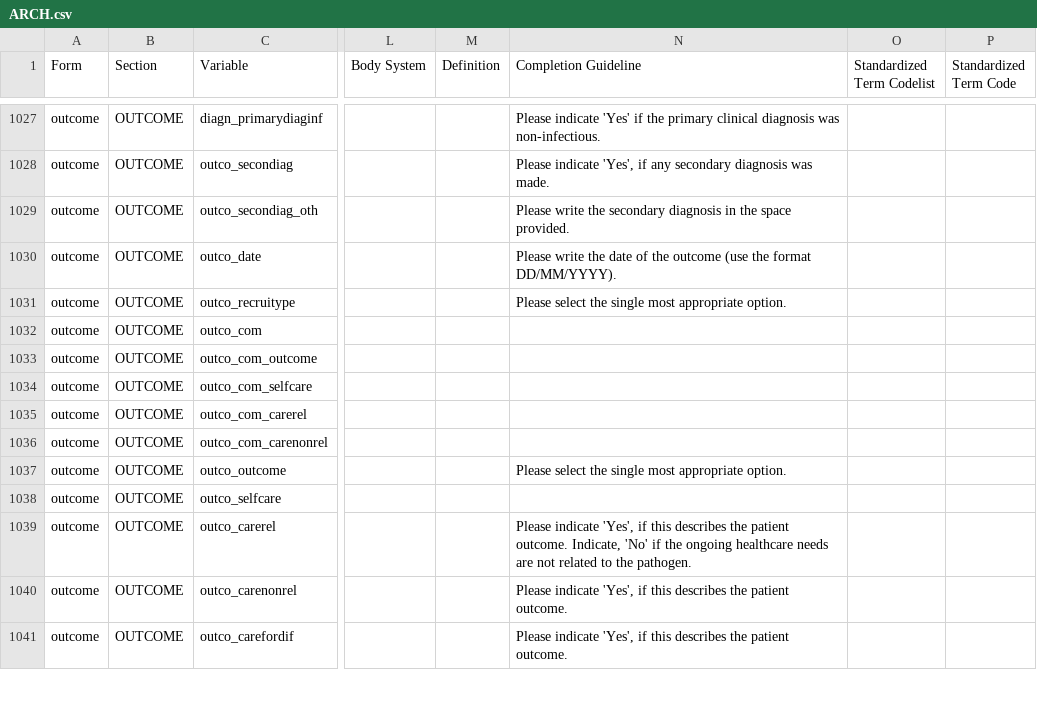
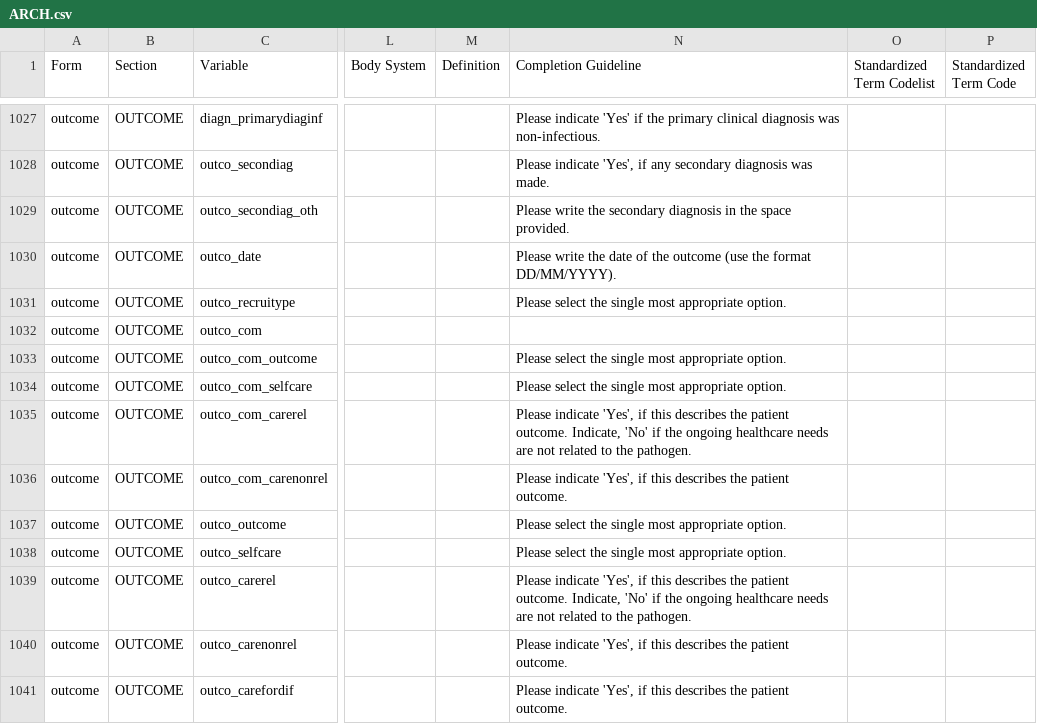
Before and after one commit to ISARICResearch/DataPlatform, a CSV file: ARCH/ARCH1.0.0/ARCH.csv, drawn as a sheet; only a part is shown, gaps mark what is left out; the diff covers the shown part only; the diff names each change by its address in the sheet, - before the commit and + after, or states it on an @@ line.

```diff
--- a/ARCH/ARCH1.0.0/ARCH.csv
+++ b/ARCH/ARCH1.0.0/ARCH.csv
-N1033:N1034 (Completion Guideline): (empty)
+N1033:N1034 (Completion Guideline): Please select the single most appropriate option.
-N1035 (Completion Guideline): (empty)
+N1035 (Completion Guideline): Please indicate 'Yes', if this describes the patient outcome. Indicate, 'No' if the ongoing healthcare needs are not related to the pathogen.
-N1036 (Completion Guideline): (empty)
+N1036 (Completion Guideline): Please indicate 'Yes', if this describes the patient outcome.
-N1038 (Completion Guideline): (empty)
+N1038 (Completion Guideline): Please select the single most appropriate option.
```
Also changed, not shown: 11 edited cells elsewhere in this file.
